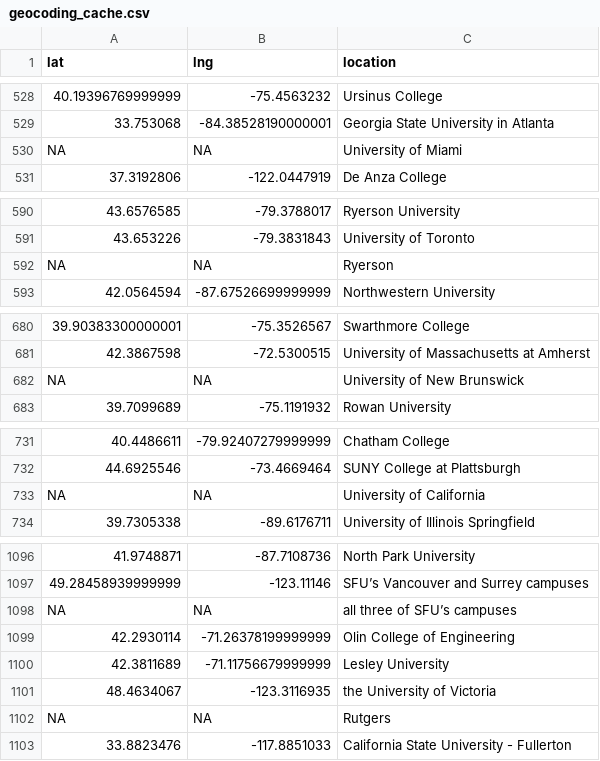
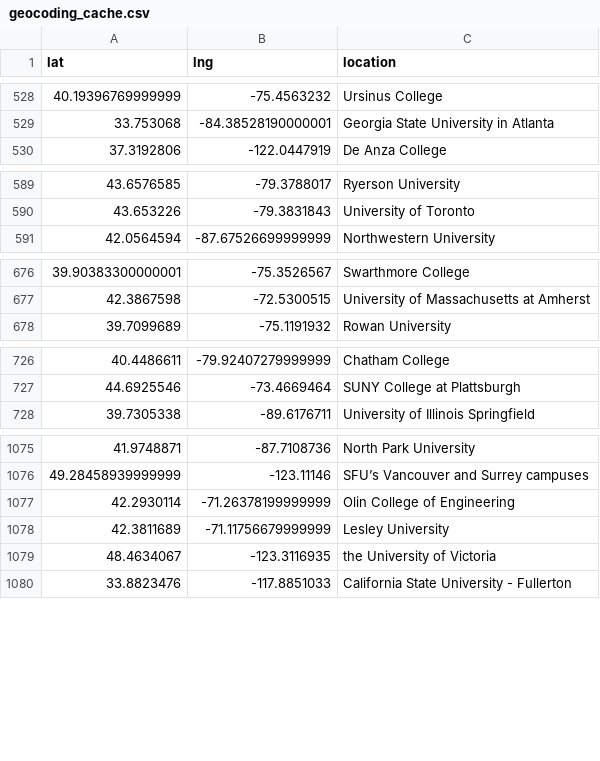
Before and after one commit to MPEDS/protests-analysis, a CSV file: tasks/mpeds/clean/geocoding_cache.csv, drawn as a sheet; only a part is shown, gaps mark what is left out; the diff covers the shown part only; the diff names each change by its address in the sheet, - before the commit and + after, or states it on an @@ line.

```diff
--- a/tasks/mpeds/clean/geocoding_cache.csv
+++ b/tasks/mpeds/clean/geocoding_cache.csv
-row 530: NA | NA | University of Miami
-row 592: NA | NA | Ryerson
-row 682: NA | NA | University of New Brunswick
-row 733: NA | NA | University of California
-row 1098: NA | NA | all three of SFU’s campuses
-row 1102: NA | NA | Rutgers
```
Also changed, not shown: 18 removed rows elsewhere in this file, tasks/ipeds/hand/ipeds_verification.csv, tasks/ipeds/hand/raw_ipeds_match.csv, 13 other files.
